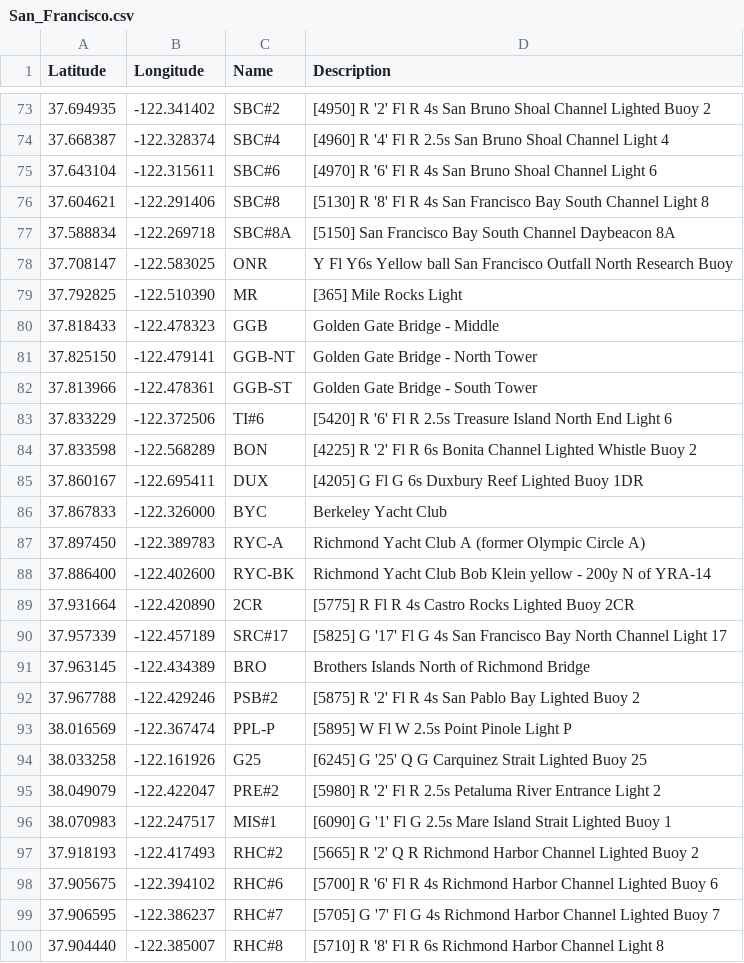
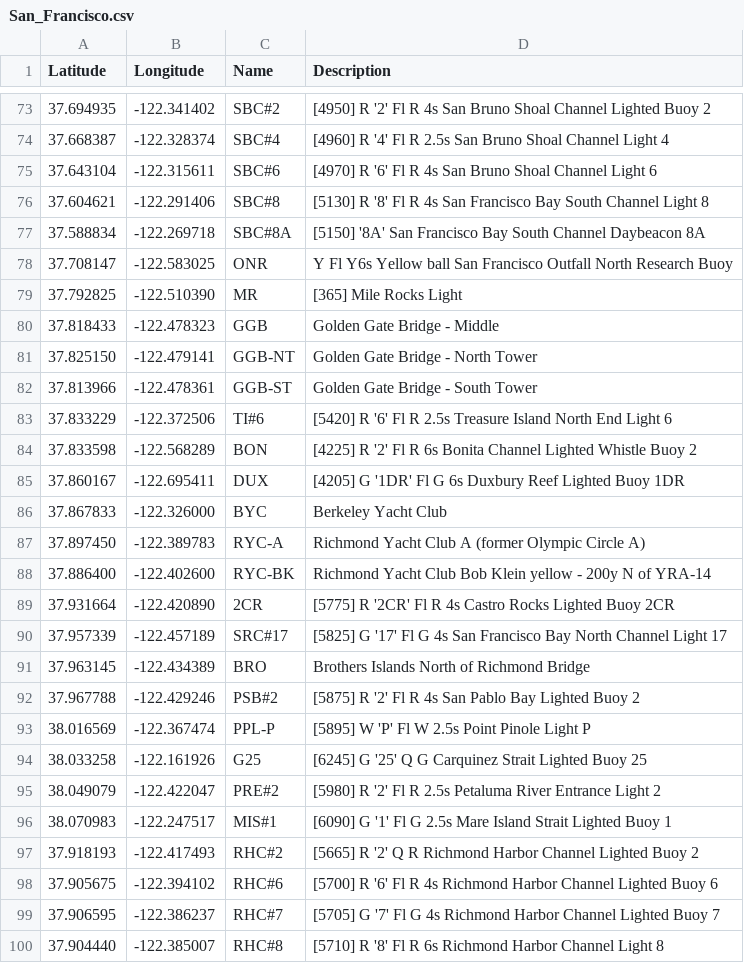
Before and after one commit to nkiesel/YRA-Marks, a CSV file: San_Francisco.csv, drawn as a sheet; only a part is shown, gaps mark what is left out; the diff covers the shown part only.

Commit message:
also add all mark ids into front of the description

```diff
--- a/San_Francisco.csv
+++ b/San_Francisco.csv
@@ -76,3 +76,3 @@ Latitude,Longitude,Name,Description
 37.604621,-122.291406,"SBC#8","[5130] R '8' Fl R 4s San Francisco Bay South Channel Light 8"
-37.588834,-122.269718,"SBC#8A","[5150] San Francisco Bay South Channel Daybeacon 8A"
+37.588834,-122.269718,"SBC#8A","[5150] '8A' San Francisco Bay South Channel Daybeacon 8A"
 37.708147,-122.583025,"ONR","Y Fl Y6s Yellow ball San Francisco Outfall North Research Buoy"
@@ -84,3 +84,3 @@ Latitude,Longitude,Name,Description
 37.833598,-122.568289,"BON","[4225] R '2' Fl R 6s Bonita Channel Lighted Whistle Buoy 2"
-37.860167,-122.695411,"DUX","[4205] G Fl G 6s Duxbury Reef Lighted Buoy 1DR"
+37.860167,-122.695411,"DUX","[4205] G '1DR' Fl G 6s Duxbury Reef Lighted Buoy 1DR"
 37.867833,-122.326000,"BYC","Berkeley Yacht Club"
@@ -88,3 +88,3 @@ Latitude,Longitude,Name,Description
 37.886400,-122.402600,"RYC-BK","Richmond Yacht Club Bob Klein yellow - 200y N of YRA-14"
-37.931664,-122.420890,"2CR","[5775] R Fl R 4s Castro Rocks Lighted Buoy 2CR"
+37.931664,-122.420890,"2CR","[5775] R '2CR' Fl R 4s Castro Rocks Lighted Buoy 2CR"
 37.957339,-122.457189,"SRC#17","[5825] G '17' Fl G 4s San Francisco Bay North Channel Light 17"
@@ -92,3 +92,3 @@ Latitude,Longitude,Name,Description
 37.967788,-122.429246,"PSB#2","[5875] R '2' Fl R 4s San Pablo Bay Lighted Buoy 2"
-38.016569,-122.367474,"PPL-P","[5895] W Fl W 2.5s Point Pinole Light P"
+38.016569,-122.367474,"PPL-P","[5895] W 'P' Fl W 2.5s Point Pinole Light P"
 38.033258,-122.161926,"G25","[6245] G '25' Q G Carquinez Strait Lighted Buoy 25"
```
Also changed, not shown: 9 edited cells elsewhere in this file, 7 other files.
